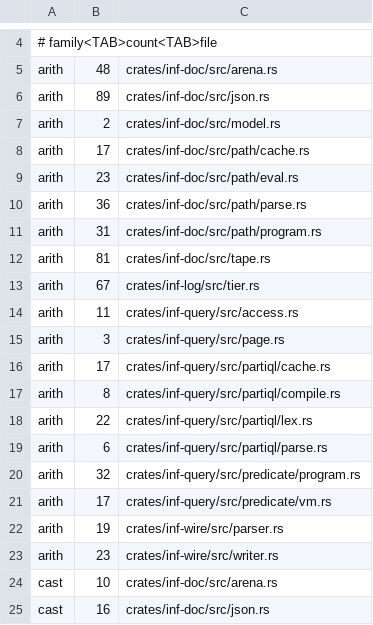
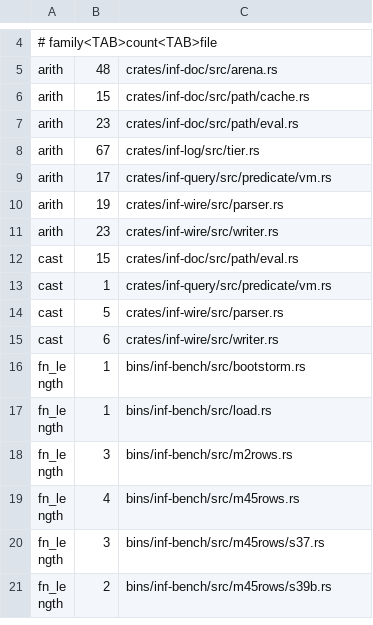
Before and after one commit to kevincaicedo/infinitydb, a TSV file: docs/lint-baseline.tsv, drawn as a sheet; only a part is shown, gaps mark what is left out; the shorter side is filled out with more unchanged rows; the diff covers the shown part only.

Commit message:
fix(doc,query): JSON, tape, path and query decoders at zero unreviewed casts and arithmetic (ADR-0144 D2/D3)

```diff
--- a/docs/lint-baseline.tsv
+++ b/docs/lint-baseline.tsv
@@ -5,17 +5,5 @@
 arith	48	crates/inf-doc/src/arena.rs
-arith	89	crates/inf-doc/src/json.rs
-arith	2	crates/inf-doc/src/model.rs
-arith	17	crates/inf-doc/src/path/cache.rs
+arith	15	crates/inf-doc/src/path/cache.rs
 arith	23	crates/inf-doc/src/path/eval.rs
-arith	36	crates/inf-doc/src/path/parse.rs
-arith	31	crates/inf-doc/src/path/program.rs
-arith	81	crates/inf-doc/src/tape.rs
 arith	67	crates/inf-log/src/tier.rs
-arith	11	crates/inf-query/src/access.rs
-arith	3	crates/inf-query/src/page.rs
-arith	17	crates/inf-query/src/partiql/cache.rs
-arith	8	crates/inf-query/src/partiql/compile.rs
-arith	22	crates/inf-query/src/partiql/lex.rs
-arith	6	crates/inf-query/src/partiql/parse.rs
-arith	32	crates/inf-query/src/predicate/program.rs
 arith	17	crates/inf-query/src/predicate/vm.rs
@@ -23,3 +11 @@ arith	19	crates/inf-wire/src/parser.rs
 arith	23	crates/inf-wire/src/writer.rs
-cast	10	crates/inf-doc/src/arena.rs
-cast	16	crates/inf-doc/src/json.rs
```
Also changed, not shown: 9 removed rows and 1 edited cell elsewhere in this file, docs/lint-scopes.tsv, docs/release-assert-inventory.tsv, 17 other files.
